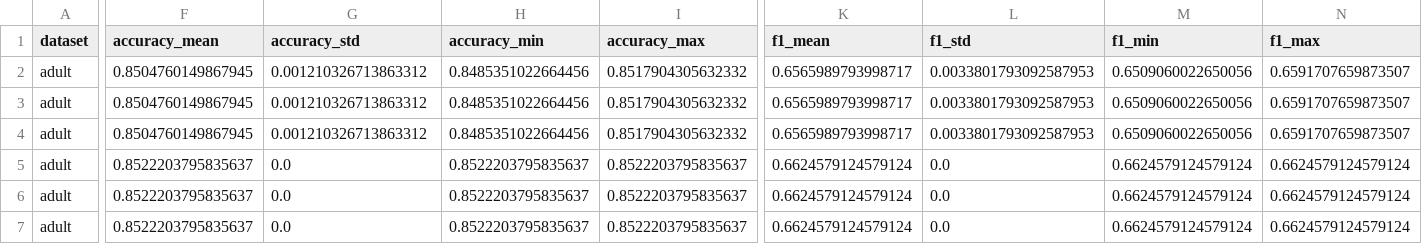
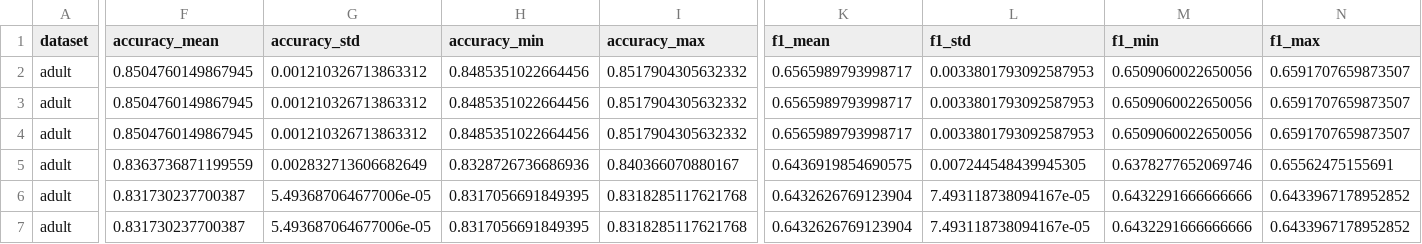
Before and after one commit to sriramkadiyala6/synthetic-data-classical-ml, a CSV file: svm_analysis/best_by_f1.csv, drawn as a sheet; only a part is shown, gaps mark what is left out; the diff covers the shown part only; the diff names each change by its address in the sheet, - before the commit and + after, or states it on an @@ line.

```diff
--- a/svm_analysis/best_by_f1.csv
+++ b/svm_analysis/best_by_f1.csv
-F5 (accuracy_mean): 0.8522203795835637
+F5 (accuracy_mean): 0.8363736871199559
-G5 (accuracy_std): 0.0
+G5 (accuracy_std): 0.002832713606682649
-H5 (accuracy_min): 0.8522203795835637
+H5 (accuracy_min): 0.8328726736686936
-I5 (accuracy_max): 0.8522203795835637
+I5 (accuracy_max): 0.840366070880167
-K5 (f1_mean): 0.6624579124579124
+K5 (f1_mean): 0.6436919854690575
-L5 (f1_std): 0.0
+L5 (f1_std): 0.007244548439945305
-M5 (f1_min): 0.6624579124579124
+M5 (f1_min): 0.6378277652069746
-N5 (f1_max): 0.6624579124579124
+N5 (f1_max): 0.65562475155691
-F6:F7 (accuracy_mean): 0.8522203795835637
+F6:F7 (accuracy_mean): 0.831730237700387
-G6:G7 (accuracy_std): 0.0
+G6:G7 (accuracy_std): 5.493687064677006e-05
-H6:H7 (accuracy_min): 0.8522203795835637
+H6:H7 (accuracy_min): 0.8317056691849395
-I6:I7 (accuracy_max): 0.8522203795835637
+I6:I7 (accuracy_max): 0.8318285117621768
-K6:K7 (f1_mean): 0.6624579124579124
+K6:K7 (f1_mean): 0.6432626769123904
-L6:L7 (f1_std): 0.0
+L6:L7 (f1_std): 7.493118738094167e-05
-M6:M7 (f1_min): 0.6624579124579124
+M6:M7 (f1_min): 0.6432291666666666
-N6:N7 (f1_max): 0.6624579124579124
+N6:N7 (f1_max): 0.6433967178952852
```
Also changed, not shown: 90 edited cells elsewhere in this file, results_svm.csv, svm_analysis/best_by_auc.csv, 7 other files.
